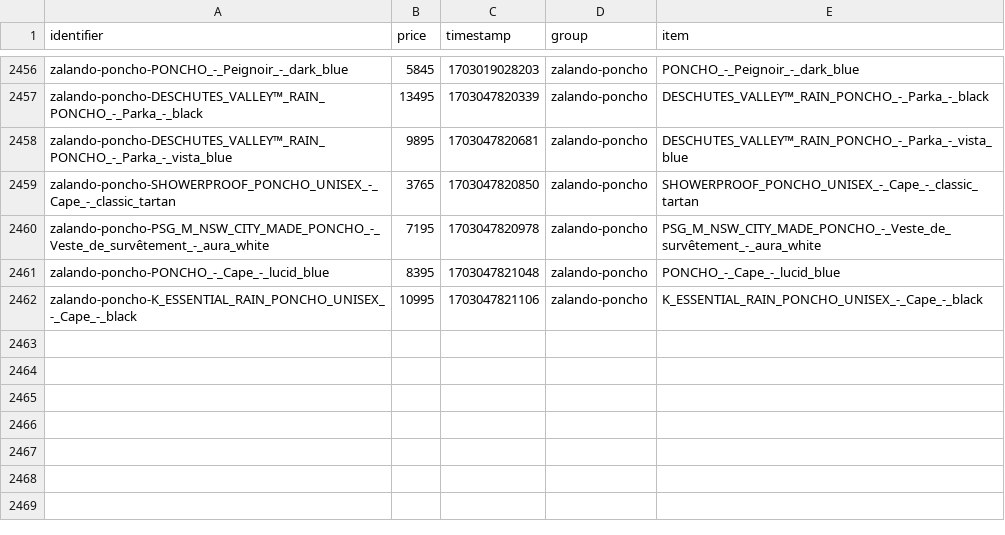
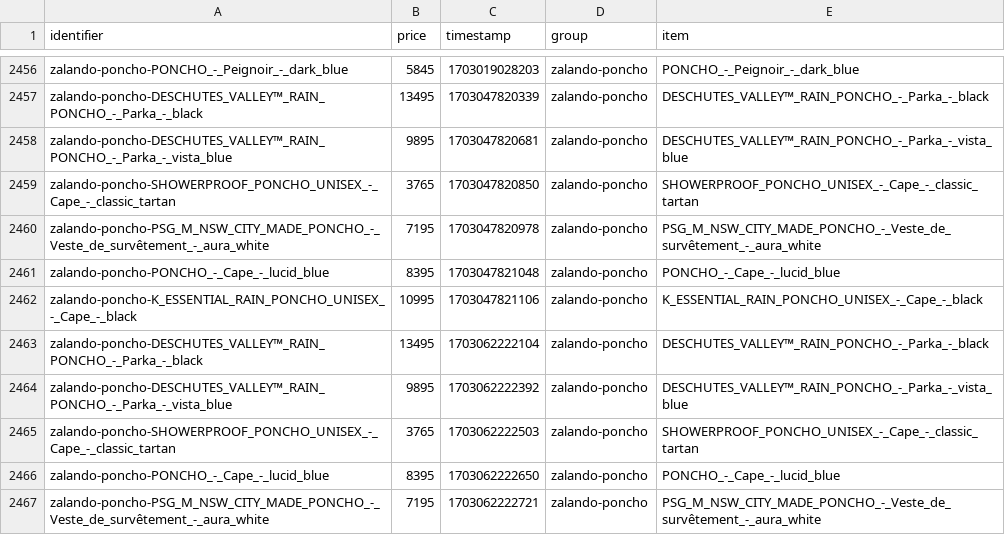
Before and after one commit to gvdenbro/web-aler-ts, a CSV file: scrapes/prices/prices.csv, drawn as a sheet; only a part is shown, gaps mark what is left out; the diff names each change by its address in the sheet, - before the commit and + after, or states it on an @@ line.

Commit message:
Latest scraping prices: Wed Dec 20 08:50:23 UTC 2023

```diff
--- a/scrapes/prices/prices.csv
+++ b/scrapes/prices/prices.csv
+row 2463: zalando-poncho-DESCHUTES_VALLEY™_RAIN_PONCHO_-_Parka_-_black | 13495 | 1703062222104 | zalando-poncho | DESCHUTES_VALLEY™_RAIN_PONCHO_-_Parka_-_black
+row 2464: zalando-poncho-DESCHUTES_VALLEY™_RAIN_PONCHO_-_Parka_-_vista_blue | 9895 | 1703062222392 | zalando-poncho | DESCHUTES_VALLEY™_RAIN_PONCHO_-_Parka_-_vista_blue
+row 2465: zalando-poncho-SHOWERPROOF_PONCHO_UNISEX_-_Cape_-_classic_tartan | 3765 | 1703062222503 | zalando-poncho | SHOWERPROOF_PONCHO_UNISEX_-_Cape_-_classic_tartan
+row 2466: zalando-poncho-PONCHO_-_Cape_-_lucid_blue | 8395 | 1703062222650 | zalando-poncho | PONCHO_-_Cape_-_lucid_blue
+row 2467: zalando-poncho-PSG_M_NSW_CITY_MADE_PONCHO_-_Veste_de_survêtement_-_aura_white | 7195 | 1703062222721 | zalando-poncho | PSG_M_NSW_CITY_MADE_PONCHO_-_Veste_de_survêtement_-_aura_white
```
Also changed, not shown: 3 other files.
